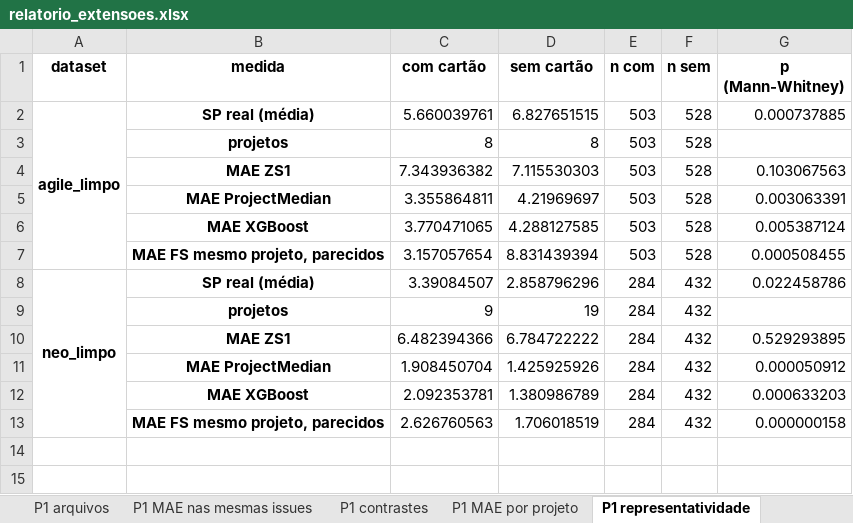
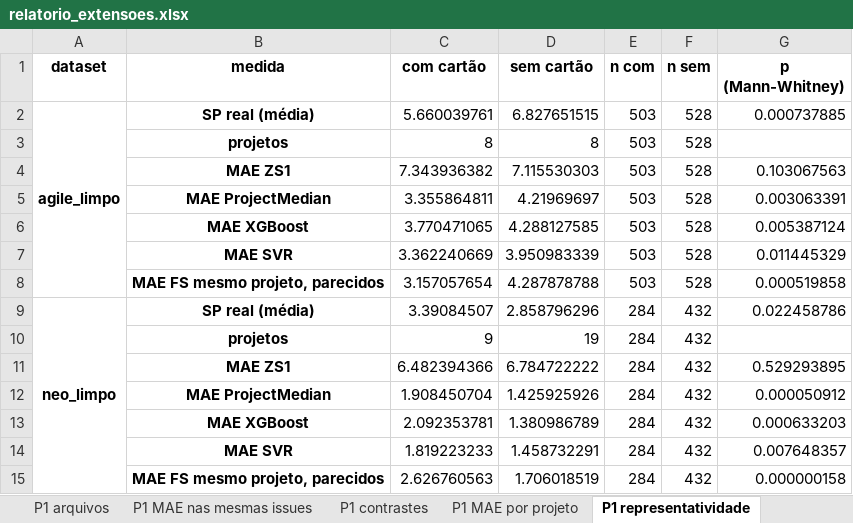
Before and after one commit to anaclaragalvao/Story-Points-Estimation, an Excel workbook: repro/results/analise_extensoes/relatorio_extensoes.xlsx, sheet P1 representatividade, drawn as a sheet; values as stored, in another font and other column widths than the file's, no borders; addresses are those after the commit; the diff names each change by its address in the sheet, - before the commit and + after, or states it on an @@ line.

```diff
--- a/repro/results/analise_extensoes/relatorio_extensoes.xlsx (sheet P1 representatividade)
+++ b/repro/results/analise_extensoes/relatorio_extensoes.xlsx (sheet P1 representatividade)
+row 7:  | MAE SVR | 3.362240669 | 3.950983339 | 503 | 528 | 0.011445329
-D8 (sem cartão): 8.831439394
+D8 (sem cartão): 4.287878788
-G8 (p (Mann-Whitney)): 0.000508455
+G8 (p (Mann-Whitney)): 0.000519858
+row 14:  | MAE SVR | 1.819223233 | 1.458732291 | 284 | 432 | 0.007648357
```
Also changed, not shown: sheet P1 dataset inteiro contrastes, sheet P1 contrastes, sheet P2g contrastes (analogia), sheet P1 combinação contrastes, sheet P1 MAE nas mesmas issues, sheet P1 dataset inteiro MAE, 4 more sheets, other sheet tabs, 35 other files.
